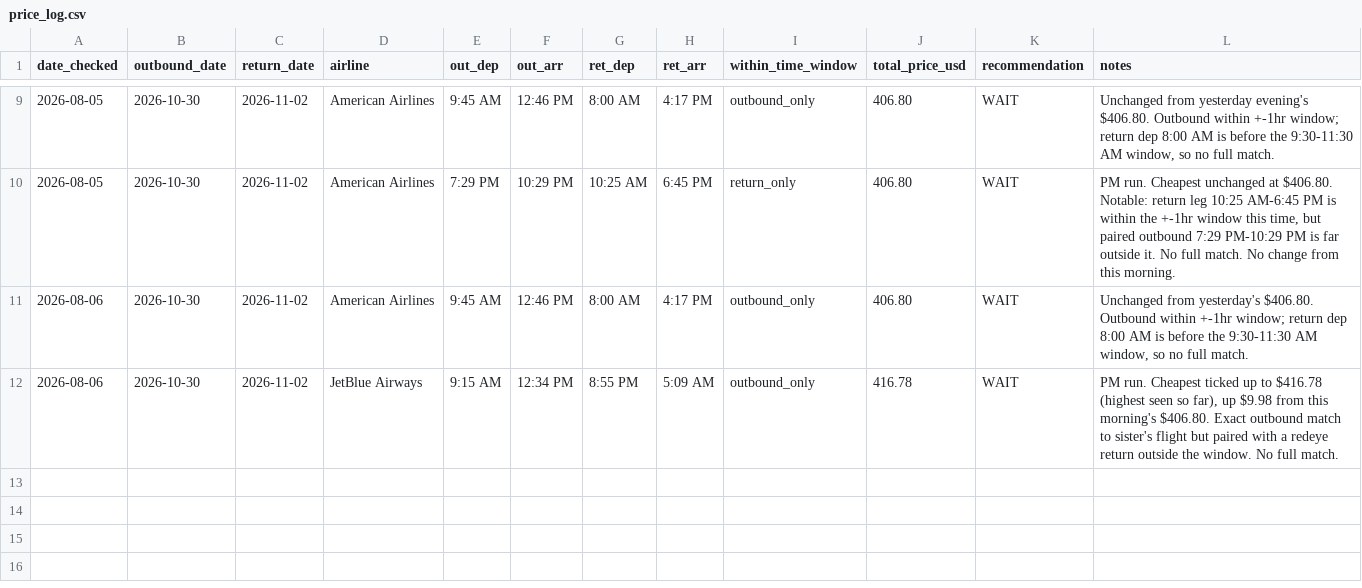
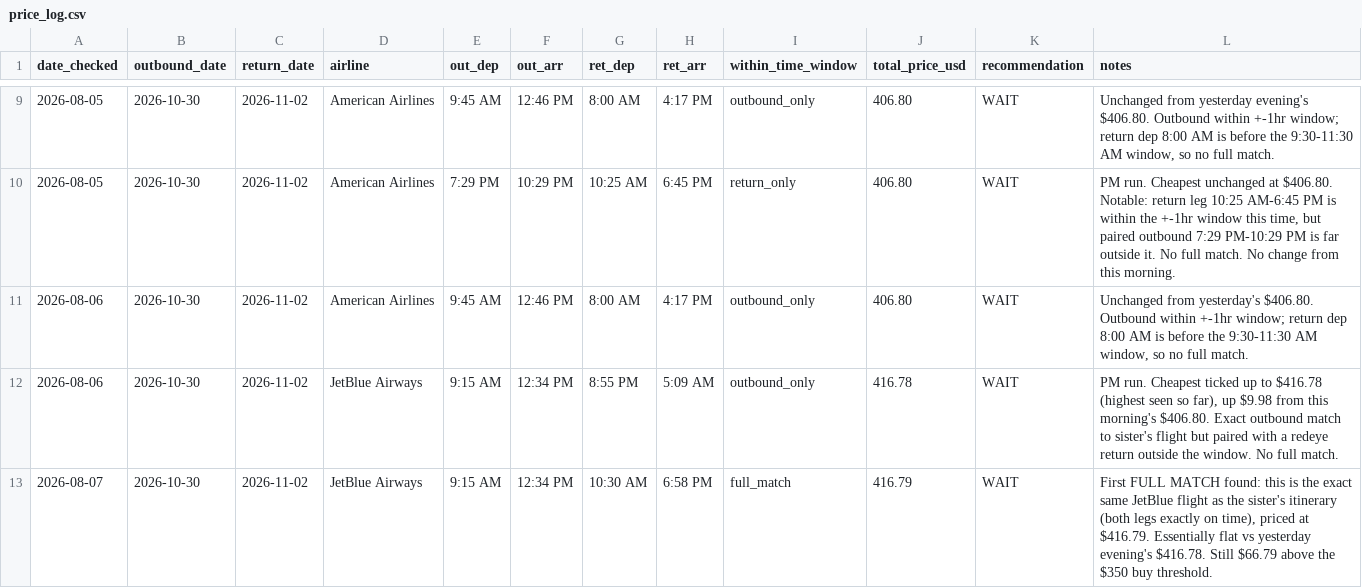
Before and after one commit to yoonchoi2/Data_driven, a CSV file: flights/price_log.csv, drawn as a sheet; only a part is shown, gaps mark what is left out; the diff names each change by its address in the sheet, - before the commit and + after, or states it on an @@ line.

```diff
--- a/flights/price_log.csv
+++ b/flights/price_log.csv
+row 13: 2026-08-07 | 2026-10-30 | 2026-11-02 | JetBlue Airways | 9:15 AM | 12:34 PM | 10:30 AM | 6:58 PM | full_match | 416.79 | WAIT | First FULL MATCH found: this is the exact same JetBlue flight as the sister's itinerary (both legs exactly on time), priced at $416.79. Essentially flat vs yesterday evening's $416.78. Still $66.79 above the $350 buy threshold.
```
